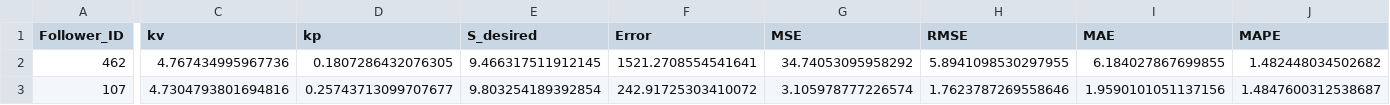
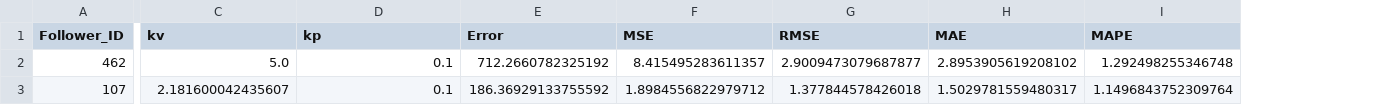
Before and after one commit to lotlouischoitslab/Comparison-of-Autonomous-Vehicles-Control-Models, a CSV file: Results/00CSP/PT_I294l2_A.csv, drawn as a sheet; only a part is shown, gaps mark what is left out; removed rows and columns are numbered as before the commit, all else as after; the diff covers the shown part only; the diff names each change by its address in the sheet, - before the commit and + after, or states it on an @@ line.

```diff
--- a/Results/00CSP/PT_I294l2_A.csv
+++ b/Results/00CSP/PT_I294l2_A.csv
-column E (S_desired), rows 2-3: 9.466317511912145 | 9.803254189392854
-C2 (kv): 4.767434995967736
+C2 (kv): 5.0
-D2 (kp): 0.1807286432076305
+D2 (kp): 0.1
-E2 (Error): 1521.2708554541641
+E2 (Error): 712.2660782325192
-F2 (MSE): 34.74053095958292
+F2 (MSE): 8.415495283611357
-G2 (RMSE): 5.8941098530297955
+G2 (RMSE): 2.9009473079687877
-H2 (MAE): 6.184027867699855
+H2 (MAE): 2.8953905619208102
-I2 (MAPE): 1.482448034502682
+I2 (MAPE): 1.292498255346748
-C3 (kv): 4.7304793801694816
+C3 (kv): 2.181600042435607
-D3 (kp): 0.25743713099707677
+D3 (kp): 0.1
-E3 (Error): 242.91725303410072
+E3 (Error): 186.36929133755592
-F3 (MSE): 3.105978777226574
+F3 (MSE): 1.8984556822979712
-G3 (RMSE): 1.7623787269558646
+G3 (RMSE): 1.377844578426018
-H3 (MAE): 1.9590101051137156
+H3 (MAE): 1.5029781559480317
-I3 (MAPE): 1.4847600312538687
+I3 (MAPE): 1.1496843752309764
```
Also changed, not shown: 118 edited cells elsewhere in this file, Results/00CSP/PT_I294l1_A.csv, Results/00CSP/PT_I395_A.csv, 34 other files.
